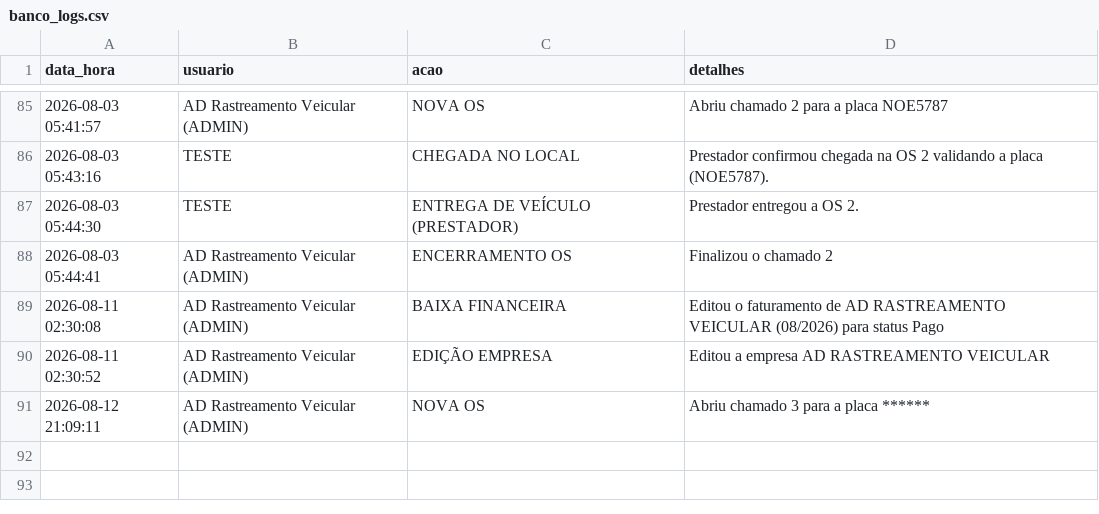
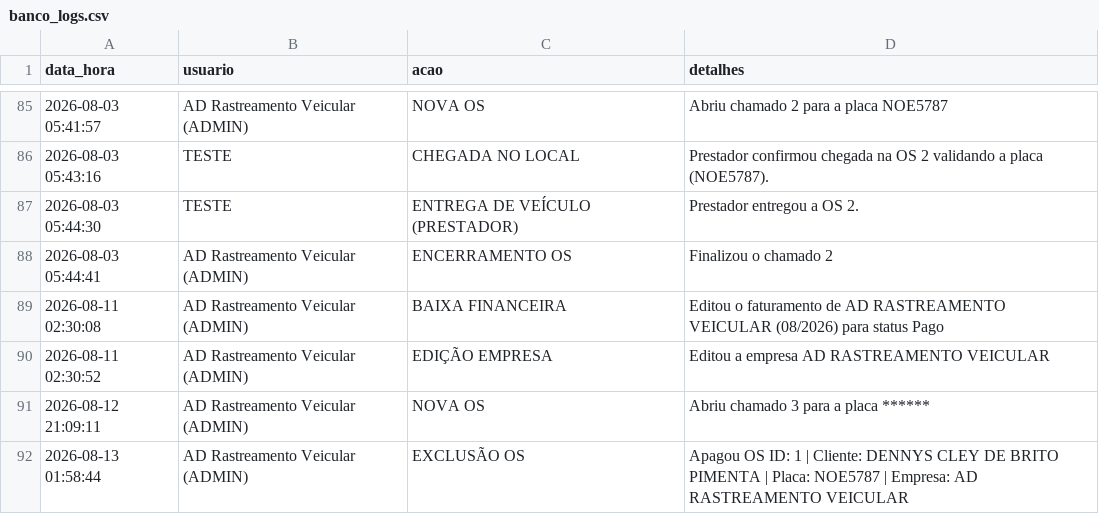
Before and after one commit to adrastreamentos/ad-central, a CSV file: AD_Assistencia/banco_logs.csv, drawn as a sheet; only a part is shown, gaps mark what is left out; the diff names each change by its address in the sheet, - before the commit and + after, or states it on an @@ line.

Commit message:
🔥 Auto-salvamento: AD_Assistencia/banco_logs.csv

```diff
--- a/AD_Assistencia/banco_logs.csv
+++ b/AD_Assistencia/banco_logs.csv
+row 92: 2026-08-13 01:58:44 | AD Rastreamento Veicular (ADMIN) | EXCLUSÃO OS | Apagou OS ID: 1 | Cliente: DENNYS CLEY DE BRITO PIMENTA | Placa: NOE5787 | Empresa: AD RASTREAMENTO VEICULAR
```
